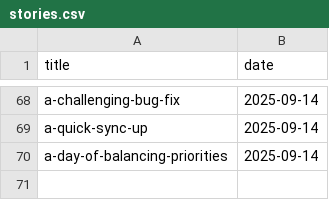
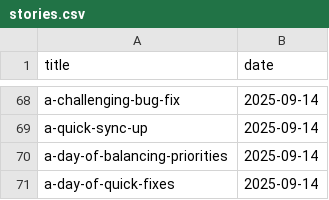
Before and after one commit to muhfaris/english-vocabulary, a CSV file: stories.csv, drawn as a sheet; only a part is shown, gaps mark what is left out.

```diff
--- a/stories.csv
+++ b/stories.csv
@@ -70 +70,2 @@ a-quick-sync-up,2025-09-14
 a-day-of-balancing-priorities,2025-09-14
+a-day-of-quick-fixes,2025-09-14
```
Also changed, not shown: vocabularies.csv, 2 other files.
